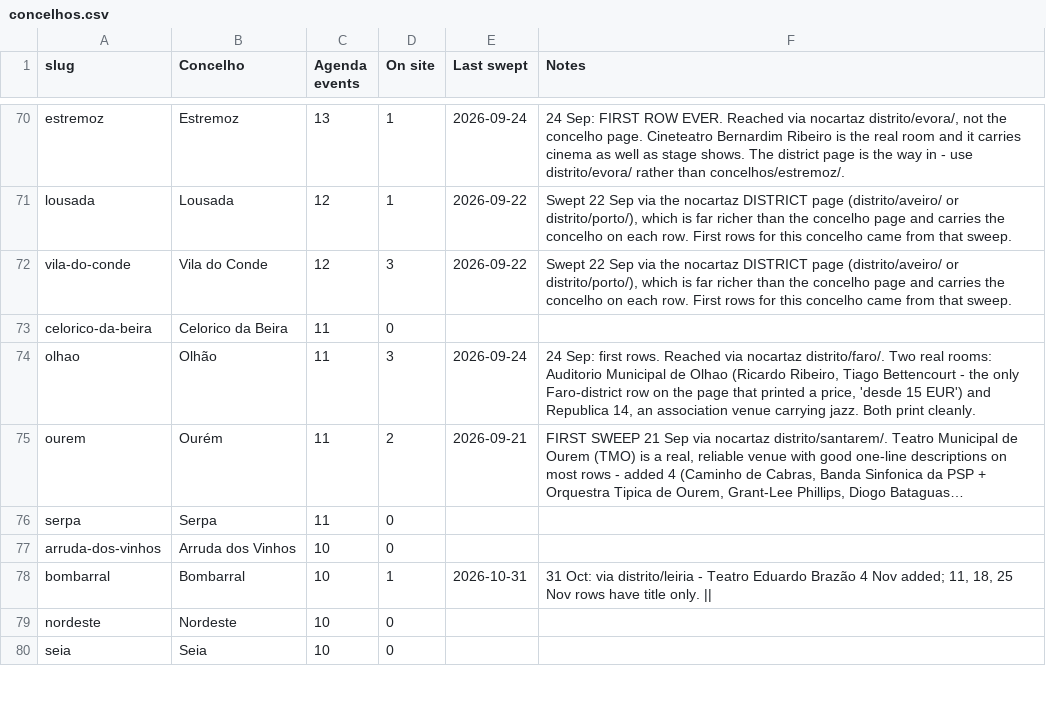
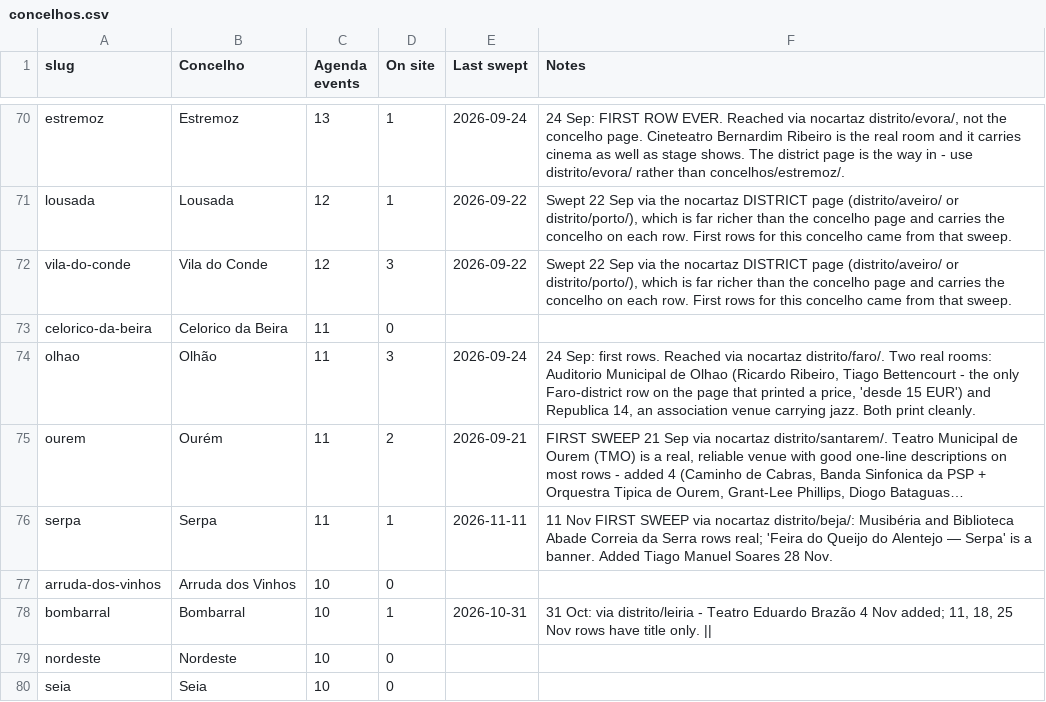
Before and after one commit to robtheriver72/borasetubal, a CSV file: concelhos.csv, drawn as a sheet; only a part is shown, gaps mark what is left out; long unchanged cells end in …; the diff covers the shown part only; the diff names each change by its address in the sheet, - before the commit and + after, or states it on an @@ line.

```diff
--- a/concelhos.csv
+++ b/concelhos.csv
-D76 (On site): 0
+D76 (On site): 1
-E76 (Last swept): (empty)
+E76 (Last swept): 2026-11-11
-F76 (Notes): (empty)
+F76 (Notes): 11 Nov FIRST SWEEP via nocartaz distrito/beja/: Musibéria and Biblioteca Abade Correia da Serra rows real; 'Feira do Queijo do Alentejo — Serpa' is a banner. Added Tiago Manuel Soares 28 Nov.
```
Also changed, not shown: 38 edited cells elsewhere in this file, 3 other files.
